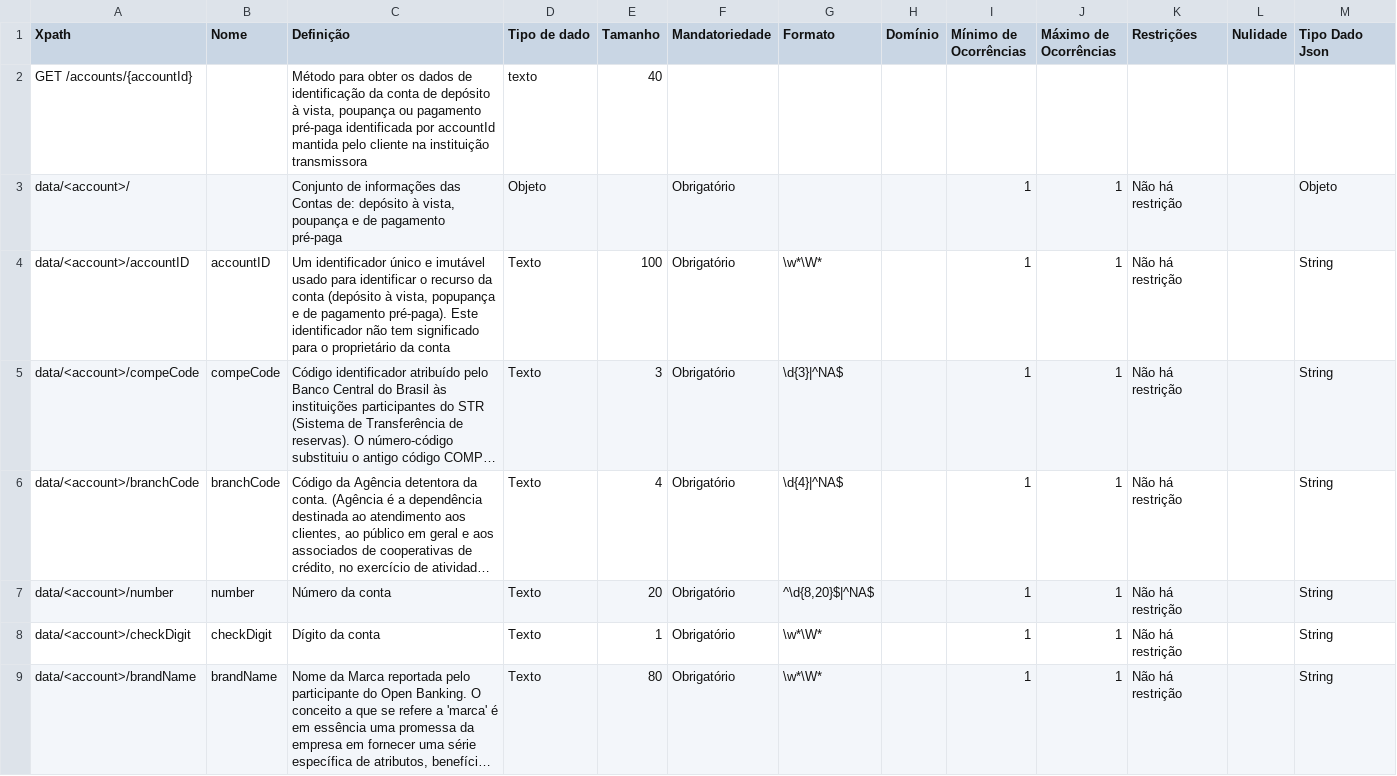
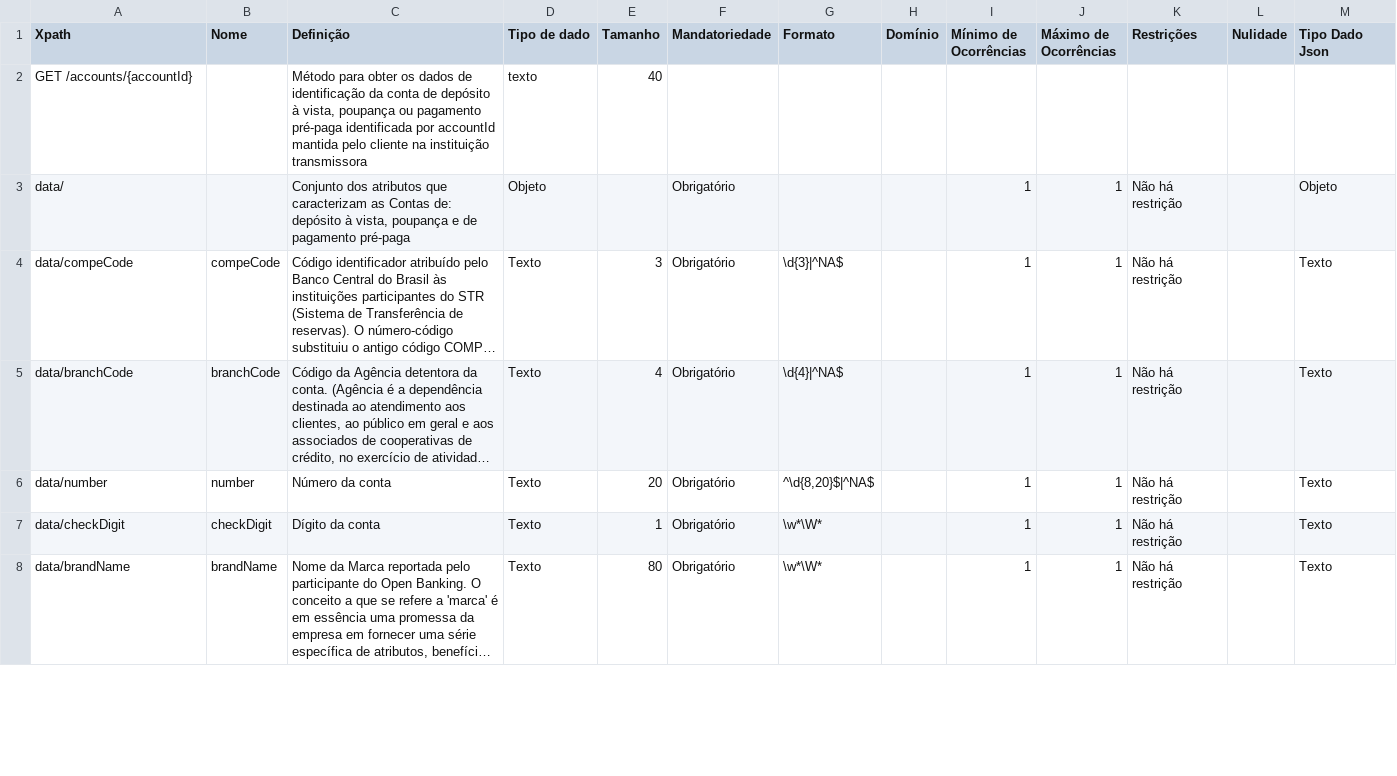
Before and after one commit to CleytonSilverio/areadesenvolvedor-fase2, a CSV file: dictionary/accounts_identification.csv, drawn as a sheet; only a part is shown; long unchanged cells end in …; removed rows and columns are numbered as before the commit, all else as after; the diff covers the shown part only; the diff names each change by its address in the sheet, - before the commit and + after, or states it on an @@ line.

```diff
--- a/dictionary/accounts_identification.csv
+++ b/dictionary/accounts_identification.csv
-A3 (Xpath): data/<account>/
+A3 (Xpath): data/
-C3 (Definição): Conjunto de informações das Contas de:…
+C3 (Definição): Conjunto dos atributos que caracterizam as Contas de:…
-row 4: data/<account>/accountID | accountID | Um identificador único e imutável usado para identificar o recurso da conta (depósito à vista, popupança e de pagamento pré-paga). Este identificador não tem significado para o proprietário da conta | Texto | 100 | Obrigatório | \w*\W* |  | 1 | 1 | Não há restrição |  | String
-A4 (Xpath): data/<account>/compeCode
+A4 (Xpath): data/compeCode
-M4:M8 (Tipo Dado Json): String
+M4:M8 (Tipo Dado Json): Texto
-A5 (Xpath): data/<account>/branchCode
+A5 (Xpath): data/branchCode
-A6 (Xpath): data/<account>/number
+A6 (Xpath): data/number
-A7 (Xpath): data/<account>/checkDigit
+A7 (Xpath): data/checkDigit
-A8 (Xpath): data/<account>/brandName
+A8 (Xpath): data/brandName
```
Also changed, not shown: 2 added rows and 12 edited cells elsewhere in this file, 14 other files.
